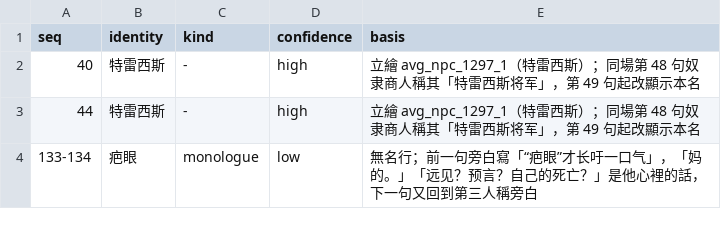
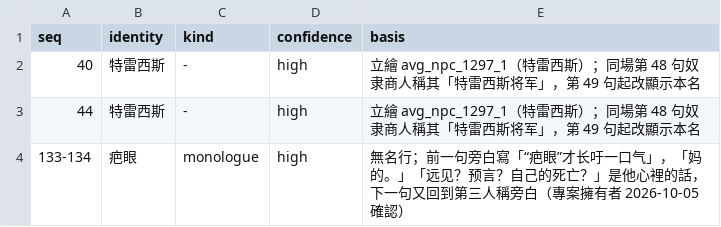
Before and after one commit to Georgechengtai/Arknight_voiceCloning_autoPipeline, a TSV file: config/identity/overrides/level_act33side_01_beg.tsv, drawn as a sheet.

```diff
--- a/config/identity/overrides/level_act33side_01_beg.tsv
+++ b/config/identity/overrides/level_act33side_01_beg.tsv
@@ -3,2 +3,2 @@ seq	identity	kind	confidence	basis
 44	特雷西斯	-	high	立繪 avg_npc_1297_1（特雷西斯）；同場第 48 句奴隶商人稱其「特雷西斯将军」，第 49 句起改顯示本名
-133-134	疤眼	monologue	low	無名行；前一句旁白寫「“疤眼”才长吁一口气」，「妈的。」「远见？预言？自己的死亡？」是他心裡的話，下一句又回到第三人稱旁白
+133-134	疤眼	monologue	high	無名行；前一句旁白寫「“疤眼”才长吁一口气」，「妈的。」「远见？预言？自己的死亡？」是他心裡的話，下一句又回到第三人稱旁白（專案擁有者 2026-10-05 確認）
```
Also changed, not shown: config/identity/act33side.tsv, config/identity/name_map.tsv, 10 other files.
